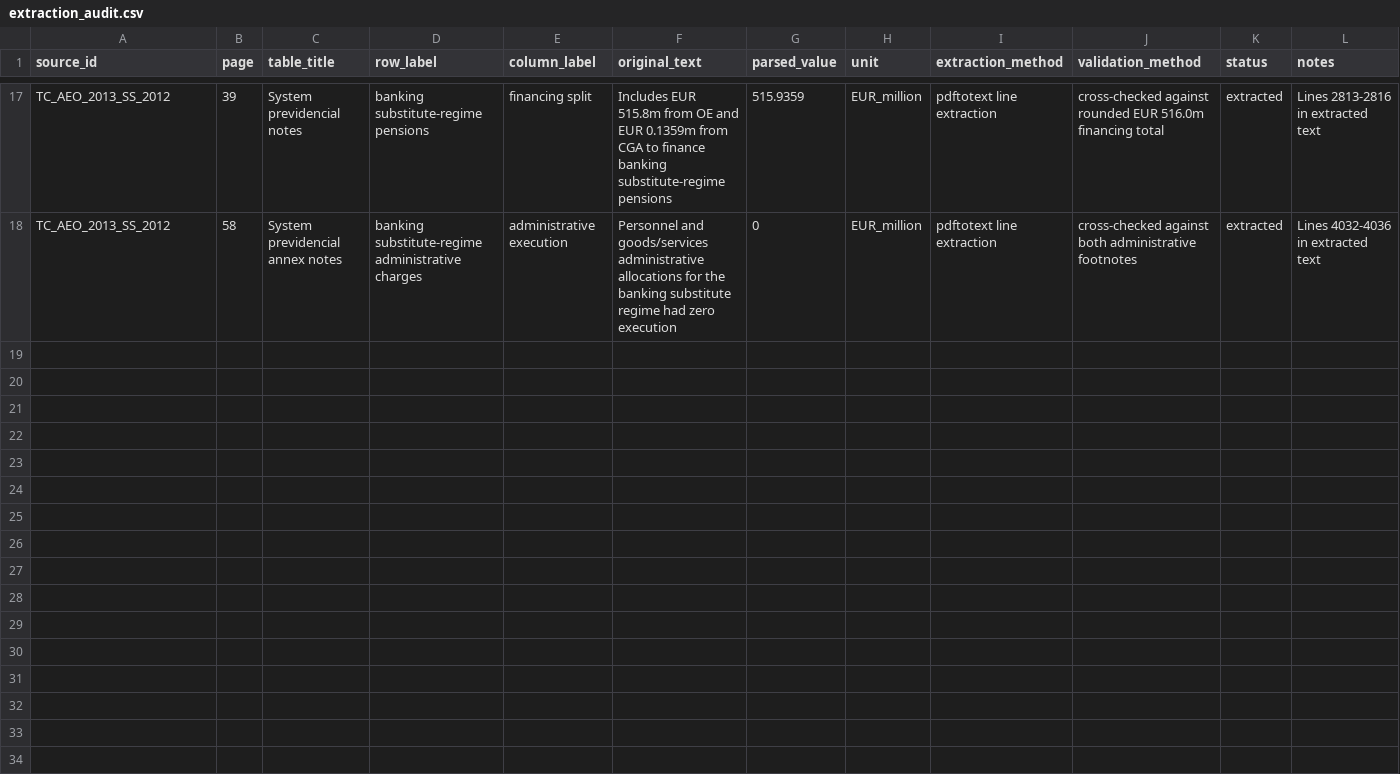
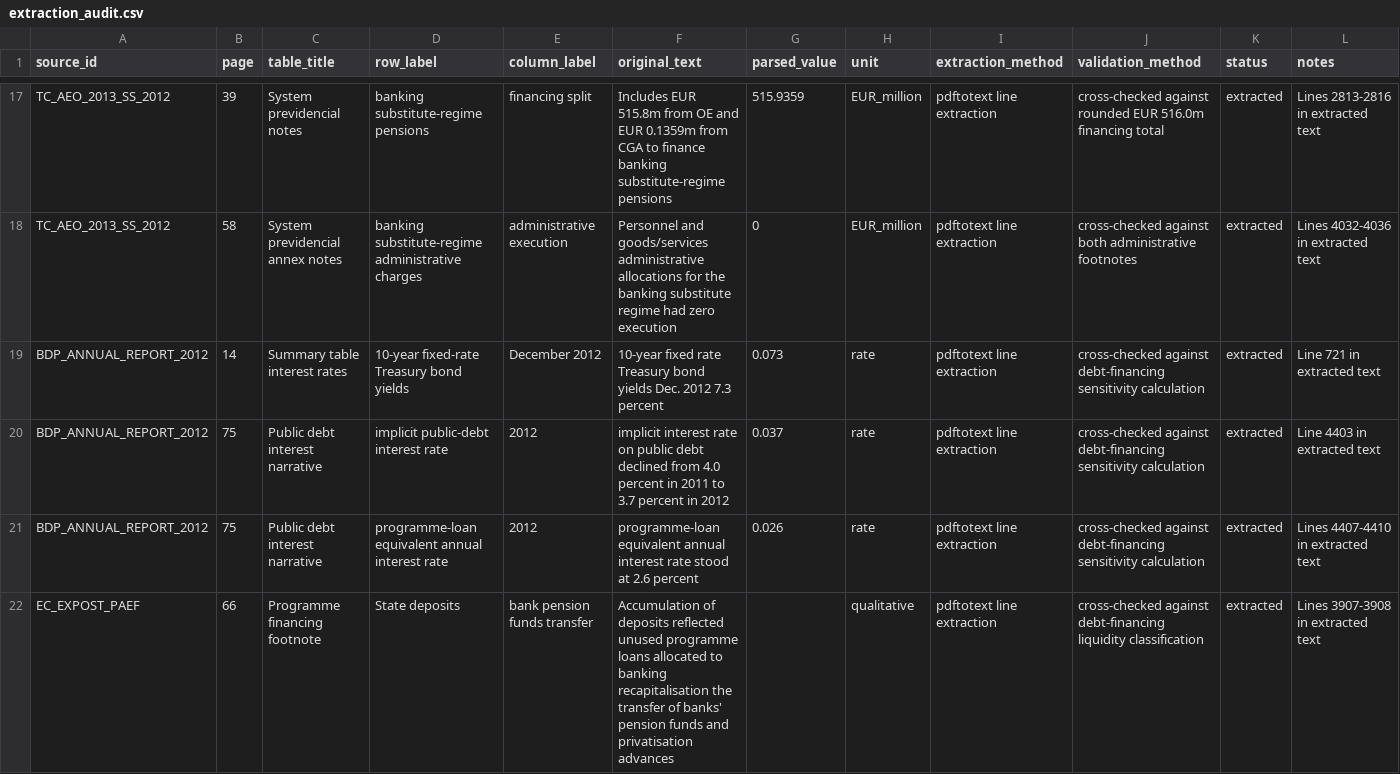
Before and after one commit to DiogoRibeiro7/portugal-public-pension-financing, a CSV file: evidence/extraction_audit.csv, drawn as a sheet; only a part is shown, gaps mark what is left out; the diff names each change by its address in the sheet, - before the commit and + after, or states it on an @@ line.

Commit message:
Quantify bank debt financing effects

```diff
--- a/evidence/extraction_audit.csv
+++ b/evidence/extraction_audit.csv
+row 19: BDP_ANNUAL_REPORT_2012 | 14 | Summary table interest rates | 10-year fixed-rate Treasury bond yields | December 2012 | 10-year fixed rate Treasury bond yields Dec. 2012 7.3 percent | 0.073 | rate | pdftotext line extraction | cross-checked against debt-financing sensitivity calculation | extracted | Line 721 in extracted text
+row 20: BDP_ANNUAL_REPORT_2012 | 75 | Public debt interest narrative | implicit public-debt interest rate | 2012 | implicit interest rate on public debt declined from 4.0 percent in 2011 to 3.7 percent in 2012 | 0.037 | rate | pdftotext line extraction | cross-checked against debt-financing sensitivity calculation | extracted | Line 4403 in extracted text
+row 21: BDP_ANNUAL_REPORT_2012 | 75 | Public debt interest narrative | programme-loan equivalent annual interest rate | 2012 | programme-loan equivalent annual interest rate stood at 2.6 percent | 0.026 | rate | pdftotext line extraction | cross-checked against debt-financing sensitivity calculation | extracted | Lines 4407-4410 in extracted text
+row 22: EC_EXPOST_PAEF | 66 | Programme financing footnote | State deposits | bank pension funds transfer | Accumulation of deposits reflected unused programme loans allocated to banking recapitalisation the transfer of banks' pension funds and privatisation advances |  | qualitative | pdftotext line extraction | cross-checked against debt-financing liquidity classification | extracted | Lines 3907-3908 in extracted text
```
Also changed, not shown: evidence/claim_registry.csv, evidence/data_quality_registry.csv, 12 other files.
